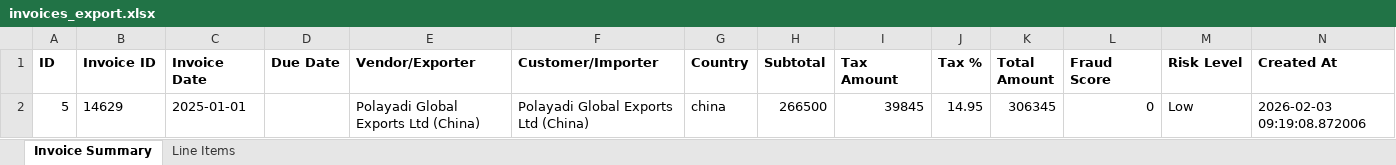
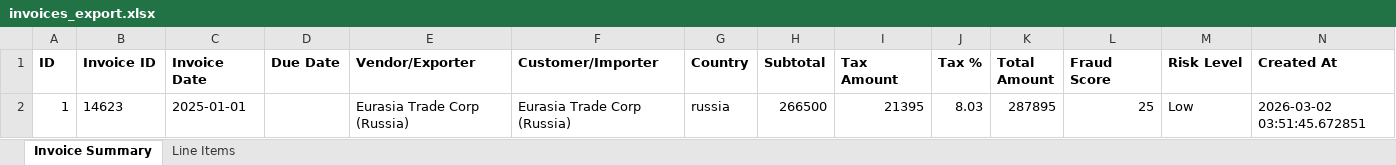
Before and after one commit to EldhoKurianJames/Invoice-analyzer, an Excel workbook: backend/temp/invoices_export.xlsx, sheet Invoice Summary, drawn as a sheet; values as stored, in another font and other column widths than the file's, no borders; removed rows and columns are numbered as before the commit, all else as after; the diff names each change by its address in the sheet, - before the commit and + after, or states it on an @@ line.

```diff
--- a/backend/temp/invoices_export.xlsx (sheet Invoice Summary)
+++ b/backend/temp/invoices_export.xlsx (sheet Invoice Summary)
-row 2: 5 | 14629 | 2025-01-01 |  | Polayadi Global Exports Ltd (China) | Polayadi Global Exports Ltd (China) | china | 266500 | 39845 | 14.95 | 306345 | 0 | Low | 2026-02-03 09:19:08.872006
+row 2: 1 | 14623 | 2025-01-01 |  | Eurasia Trade Corp (Russia) | Eurasia Trade Corp (Russia) | russia | 266500 | 21395 | 8.03 | 287895 | 25 | Low | 2026-03-02 03:51:45.672851
```
Also changed, not shown: sheet Line Items, 17 other files.
